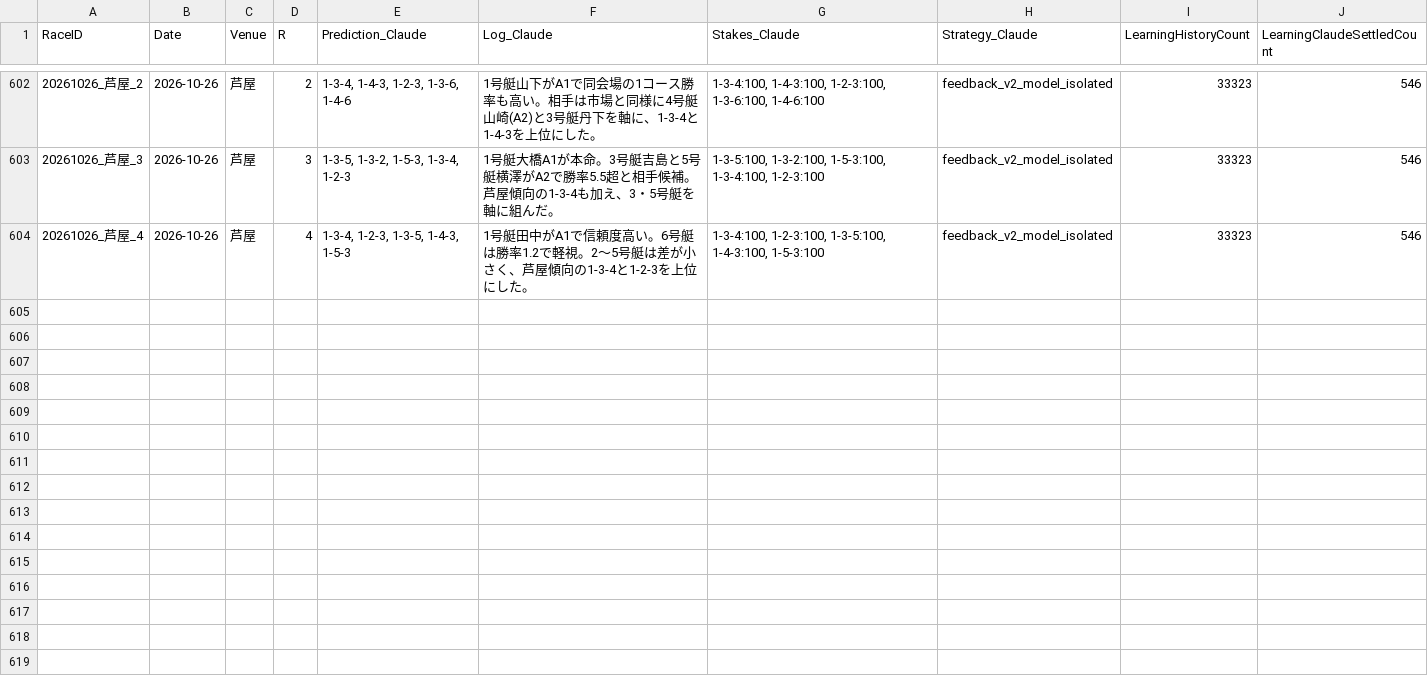
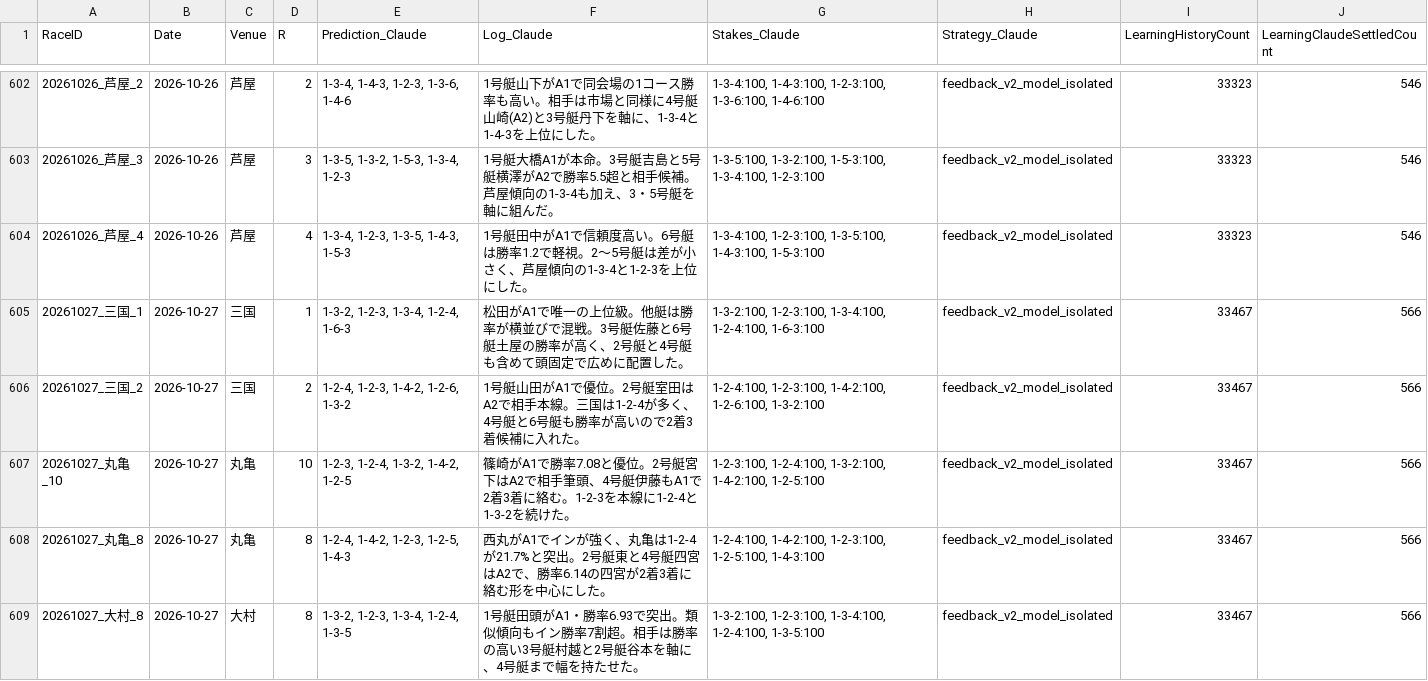
Before and after one commit to kids-masaru/Play, a CSV file: dashboard/public/daily_data/daily_claude_predictions.csv, drawn as a sheet; only a part is shown, gaps mark what is left out; the diff covers the shown part only.

Commit message:
Auto-update battle dashboard: 2026-10-27 09:53:04

```diff
--- a/dashboard/public/daily_data/daily_claude_predictions.csv
+++ b/dashboard/public/daily_data/daily_claude_predictions.csv
@@ -604 +604,6 @@
 20261026_芦屋_4,2026-10-26,芦屋,4,"1-3-4, 1-2-3, 1-3-5, 1-4-3, 1-5-3",1号艇田中がA1で信頼度高い。6号艇は勝率1.2で軽視。2〜5号艇は差が小さく、芦屋傾向の1-3-4と1-2-3を上位にした。,"1-3-4:100, 1-2-3:100, 1-3-5:100, 1-4-3:100, 1-5-3:100",feedback_v2_model_isolated,33323,546
+20261027_三国_1,2026-10-27,三国,1,"1-3-2, 1-2-3, 1-3-4, 1-2-4, 1-6-3",松田がA1で唯一の上位級。他艇は勝率が横並びで混戦。3号艇佐藤と6号艇土屋の勝率が高く、2号艇と4号艇も含めて頭固定で広めに配置した。,"1-3-2:100, 1-2-3:100, 1-3-4:100, 1-2-4:100, 1-6-3:100",feedback_v2_model_isolated,33467,566
+20261027_三国_2,2026-10-27,三国,2,"1-2-4, 1-2-3, 1-4-2, 1-2-6, 1-3-2",1号艇山田がA1で優位。2号艇室田はA2で相手本線。三国は1-2-4が多く、4号艇と6号艇も勝率が高いので2着3着候補に入れた。,"1-2-4:100, 1-2-3:100, 1-4-2:100, 1-2-6:100, 1-3-2:100",feedback_v2_model_isolated,33467,566
+20261027_丸亀_10,2026-10-27,丸亀,10,"1-2-3, 1-2-4, 1-3-2, 1-4-2, 1-2-5",篠崎がA1で勝率7.08と優位。2号艇宮下はA2で相手筆頭、4号艇伊藤もA1で2着3着に絡む。1-2-3を本線に1-2-4と1-3-2を続けた。,"1-2-3:100, 1-2-4:100, 1-3-2:100, 1-4-2:100, 1-2-5:100",feedback_v2_model_isolated,33467,566
+20261027_丸亀_8,2026-10-27,丸亀,8,"1-2-4, 1-4-2, 1-2-3, 1-2-5, 1-4-3",西丸がA1でインが強く、丸亀は1-2-4が21.7%と突出。2号艇東と4号艇四宮はA2で、勝率6.14の四宮が2着3着に絡む形を中心にした。,"1-2-4:100, 1-4-2:100, 1-2-3:100, 1-2-5:100, 1-4-3:100",feedback_v2_model_isolated,33467,566
+20261027_大村_8,2026-10-27,大村,8,"1-3-2, 1-2-3, 1-3-4, 1-2-4, 1-3-5",1号艇田頭がA1・勝率6.93で突出。類似傾向もイン勝率7割超。相手は勝率の高い3号艇村越と2号艇谷本を軸に、4号艇まで幅を持たせた。,"1-3-2:100, 1-2-3:100, 1-3-4:100, 1-2-4:100, 1-3-5:100",feedback_v2_model_isolated,33467,566
```
Also changed, not shown: 5 added rows elsewhere in this file, 11 other files.
